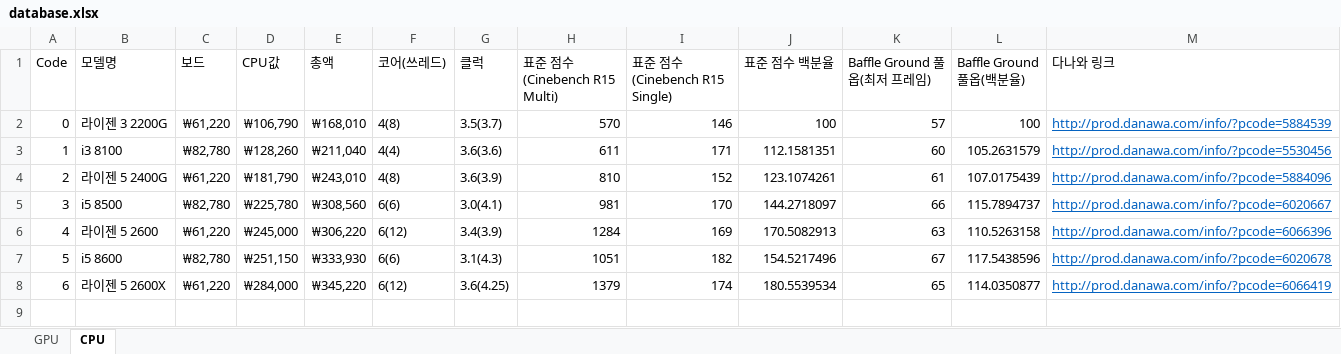
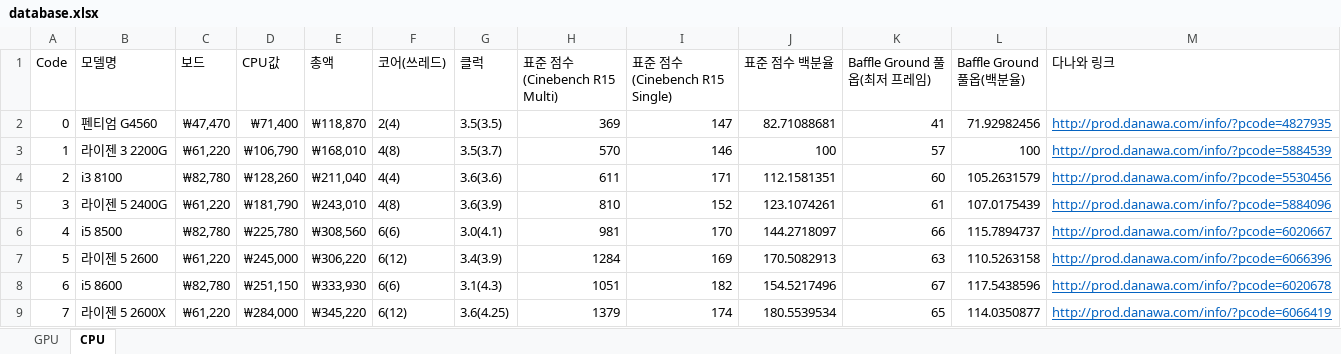
Before and after one commit to EEngblo/2018_CS374, an Excel workbook: database.xlsx, sheet CPU, drawn as a sheet; values as stored, in another font and other column widths than the file's, no borders; addresses are those after the commit; the diff names each change by its address in the sheet, - before the commit and + after, or states it on an @@ line.

```diff
--- a/database.xlsx (sheet CPU)
+++ b/database.xlsx (sheet CPU)
+row 2: 0 | 펜티엄 G4560 | ₩47,470 | ₩71,400 | ₩118,870 | 2(4) | 3.5(3.5) | 369 | 147 | 82.71088681 | 41 | 71.92982456 | http://prod.danawa.com/info/?pcode=4827935
@@ column A (Code) renumbered from row 3 down @@
```
Also changed, not shown: formulas that keep their value, 17 other files.
